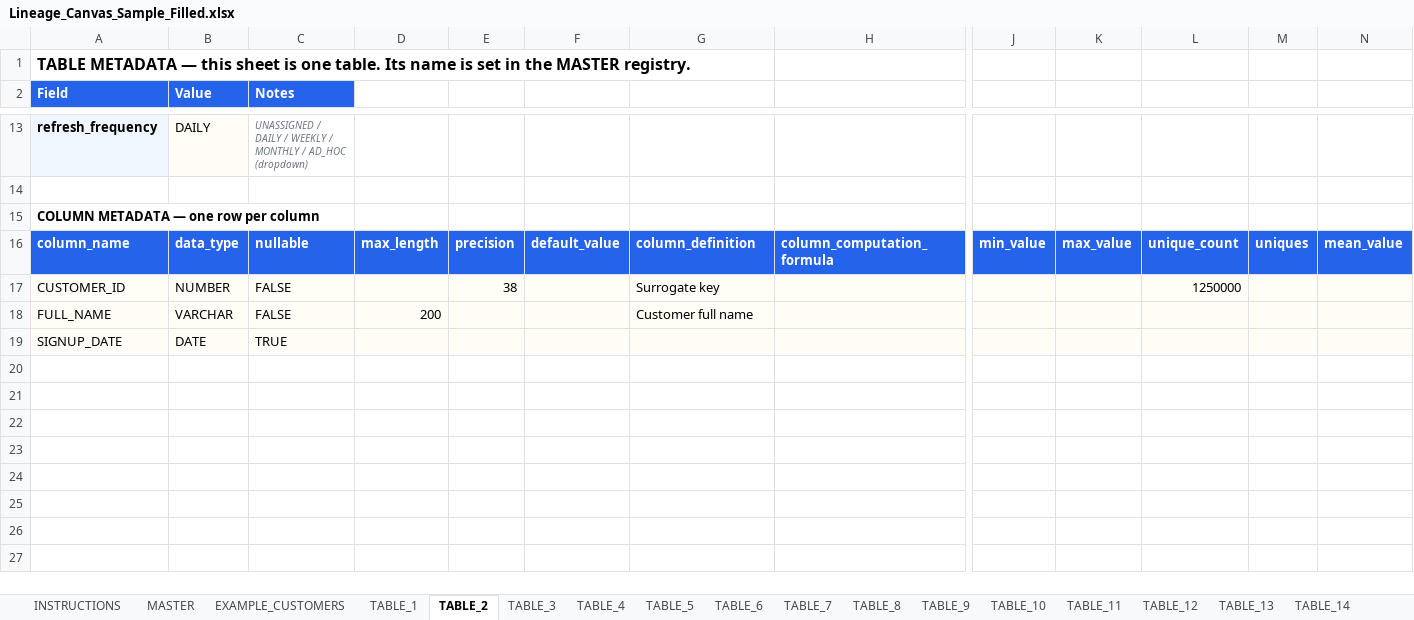
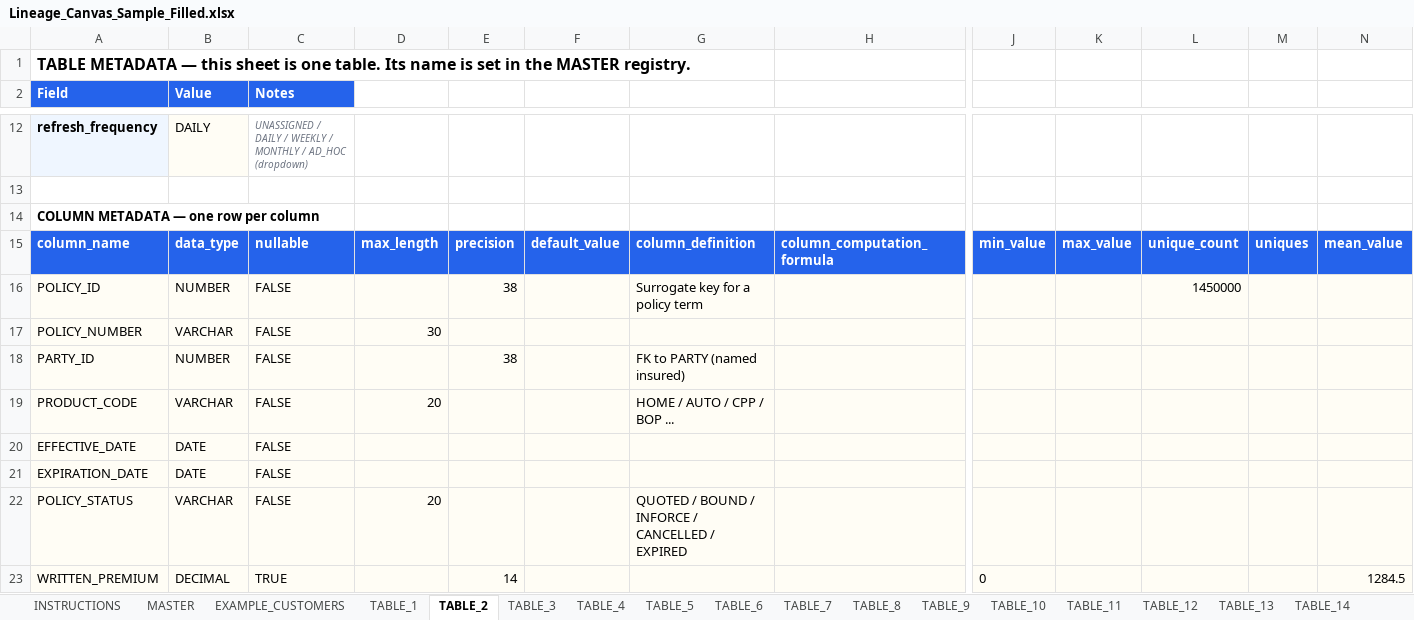
Before and after one commit to cka0326/migrator, an Excel workbook: lineage-canvas/public/templates/Lineage_Canvas_Sample_Filled.xlsx, sheet TABLE_2, drawn as a sheet; only a part is shown, gaps mark what is left out; values as stored, in another font and other column widths than the file's, no borders; removed rows and columns are numbered as before the commit, all else as after; rows hold the shown columns only; the diff covers the shown part only; the diff names each change by its address in the sheet, - before the commit and + after, or states it on an @@ line.

```diff
--- a/lineage-canvas/public/templates/Lineage_Canvas_Sample_Filled.xlsx (sheet TABLE_2)
+++ b/lineage-canvas/public/templates/Lineage_Canvas_Sample_Filled.xlsx (sheet TABLE_2)
-A16 (Field): CUSTOMER_ID
+A16 (Field): POLICY_ID
-G16: Surrogate key
+G16: Surrogate key for a policy term
-L16: 1250000
+L16: 1450000
-row 18: FULL_NAME | VARCHAR | FALSE | 200 |  |  | Customer full name
-row 19: SIGNUP_DATE | DATE | TRUE
+row 17: POLICY_NUMBER | VARCHAR | FALSE | 30
+row 18: PARTY_ID | NUMBER | FALSE |  | 38 |  | FK to PARTY (named insured)
+row 19: PRODUCT_CODE | VARCHAR | FALSE | 20 |  |  | HOME / AUTO / CPP / BOP ...
+row 20: EFFECTIVE_DATE | DATE | FALSE
+row 21: EXPIRATION_DATE | DATE | FALSE
+row 22: POLICY_STATUS | VARCHAR | FALSE | 20 |  |  | QUOTED / BOUND / INFORCE / CANCELLED / EXPIRED
+row 23: WRITTEN_PREMIUM | DECIMAL | TRUE |  | 14 |  |  |  | 0 |  |  |  | 1284.5
```
Also changed, not shown: 1 removed row and 5 edited cells elsewhere in this sheet, sheet MASTER, sheet TABLE_5, sheet TABLE_4, sheet TABLE_1, sheet TABLE_7, sheet TABLE_6, 11 more sheets, lineage-canvas/public/templates/Lineage_Canvas_Template.xlsx, 4 other files.
